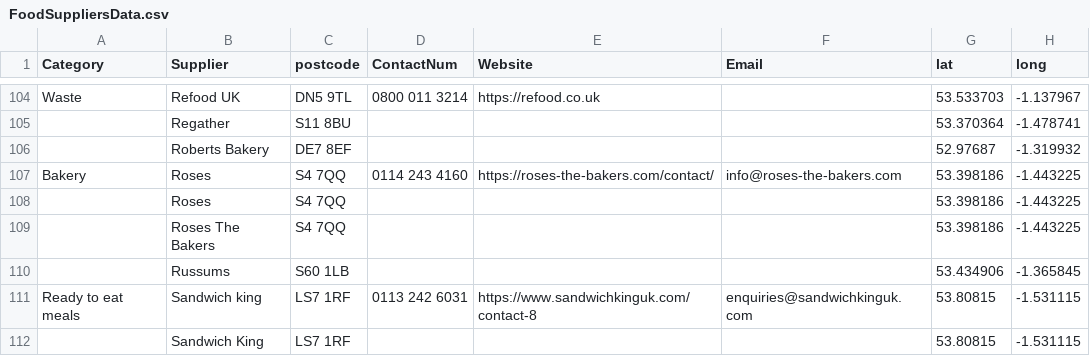
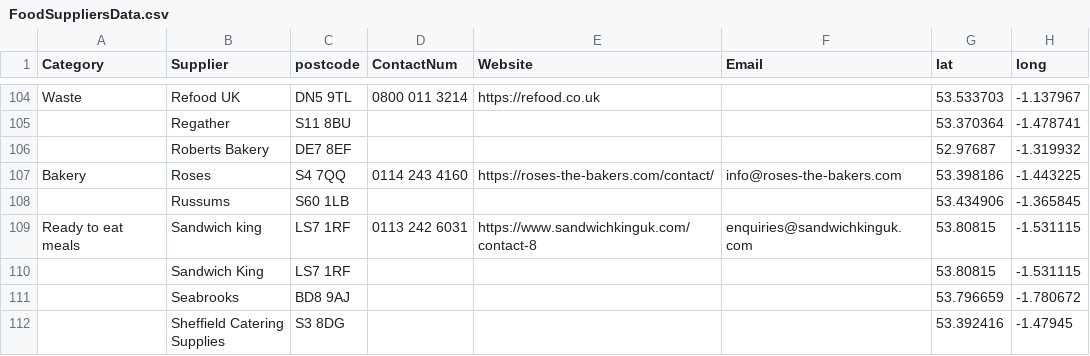
Before and after one commit to NiddCN/FoodSuppliers, a CSV file: Data/FoodSuppliersData.csv, drawn as a sheet; only a part is shown, gaps mark what is left out; the shorter side is filled out with more unchanged rows; the diff names each change by its address in the sheet, - before the commit and + after, or states it on an @@ line.

Commit message:
Automated update of CSV

```diff
--- a/Data/FoodSuppliersData.csv
+++ b/Data/FoodSuppliersData.csv
-row 108:  | Roses | S4 7QQ |  |  |  | 53.398186 | -1.443225
-row 109:  | Roses The Bakers | S4 7QQ |  |  |  | 53.398186 | -1.443225
```
